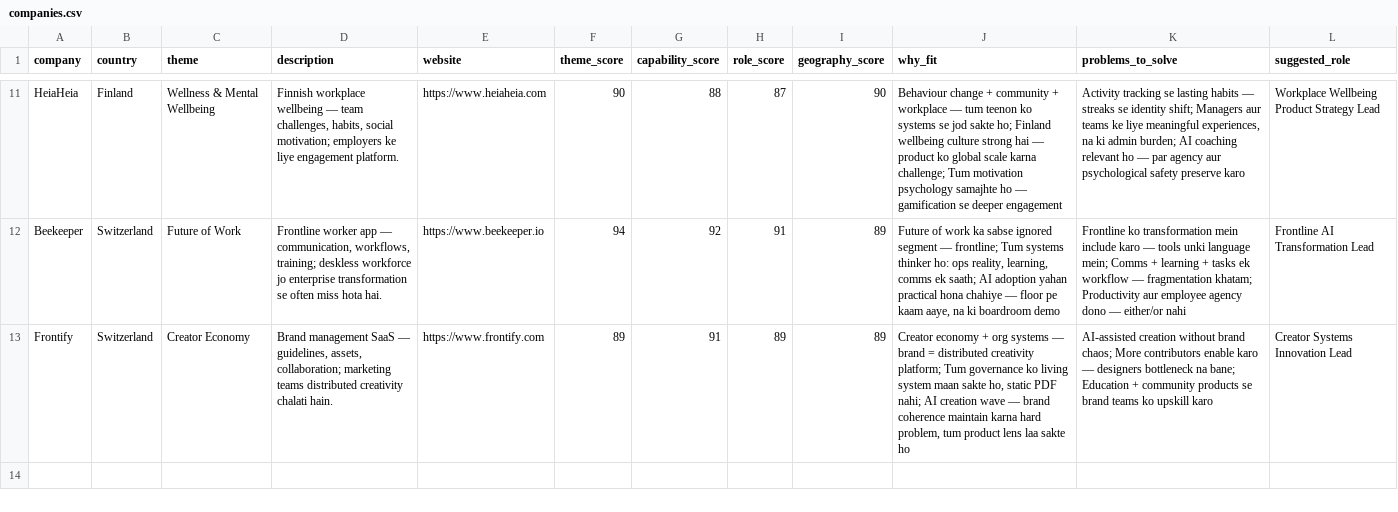
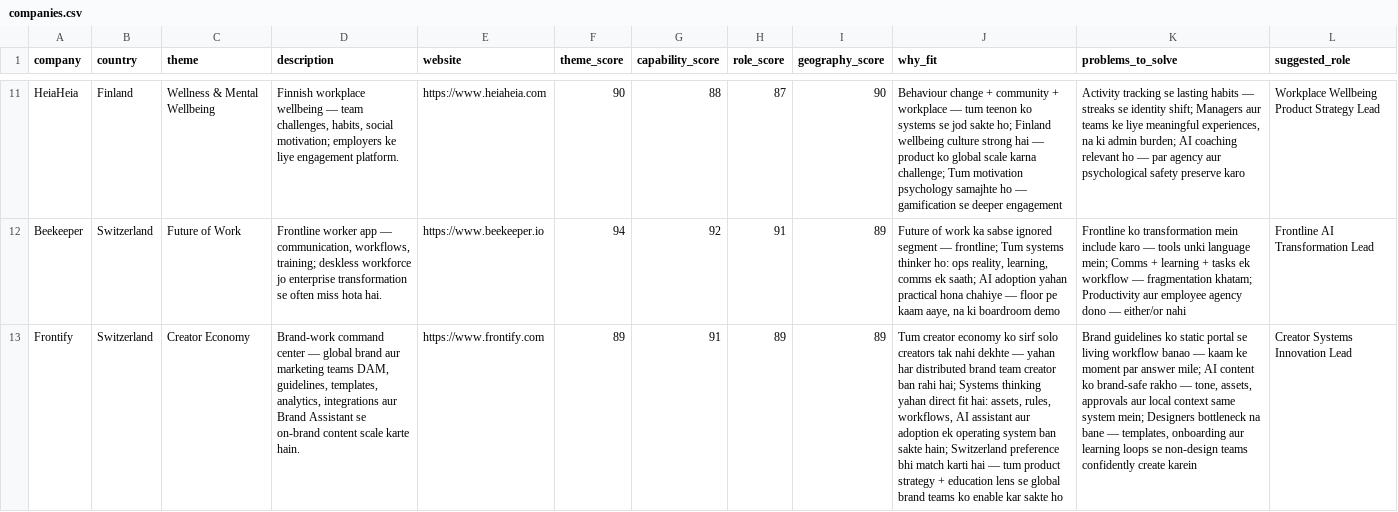
Before and after one commit to rishiajofficial/opportunity-ajos, a CSV file: data/companies.csv, drawn as a sheet; only a part is shown, gaps mark what is left out; the diff names each change by its address in the sheet, - before the commit and + after, or states it on an @@ line.

```diff
--- a/data/companies.csv
+++ b/data/companies.csv
-D13 (description): Brand management SaaS — guidelines, assets, collaboration; marketing teams distributed creativity chalati hain.
+D13 (description): Brand-work command center — global brand aur marketing teams DAM, guidelines, templates, analytics, integrations aur Brand Assistant se on-brand content scale karte hain.
-J13 (why_fit): Creator economy + org systems — brand = distributed creativity platform; Tum governance ko living system maan sakte ho, static PDF nahi; AI creation wave — brand coherence maintain karna hard problem, tum product lens laa sakte ho
+J13 (why_fit): Tum creator economy ko sirf solo creators tak nahi dekhte — yahan har distributed brand team creator ban rahi hai; Systems thinking yahan direct fit hai: assets, rules, workflows, AI assistant aur adoption ek operating system ban sakte hain; Switzerland preference bhi match karti hai — tum product strategy + education lens se global brand teams ko enable kar sakte ho
-K13 (problems_to_solve): AI-assisted creation without brand chaos; More contributors enable karo — designers bottleneck na bane; Education + community products se brand teams ko upskill karo
+K13 (problems_to_solve): Brand guidelines ko static portal se living workflow banao — kaam ke moment par answer mile; AI content ko brand-safe rakho — tone, assets, approvals aur local context same system mein; Designers bottleneck na bane — templates, onboarding aur learning loops se non-design teams confidently create karein
```
Also changed, not shown: 1 other file.
